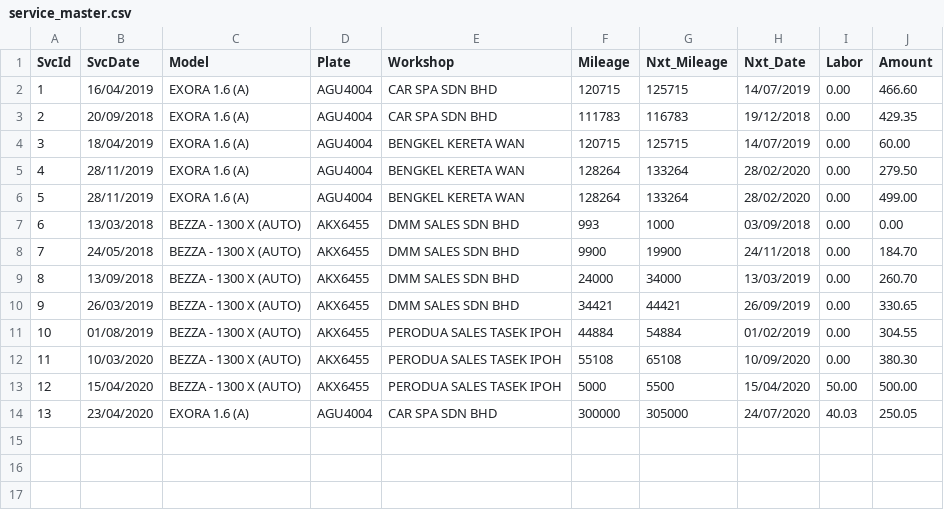
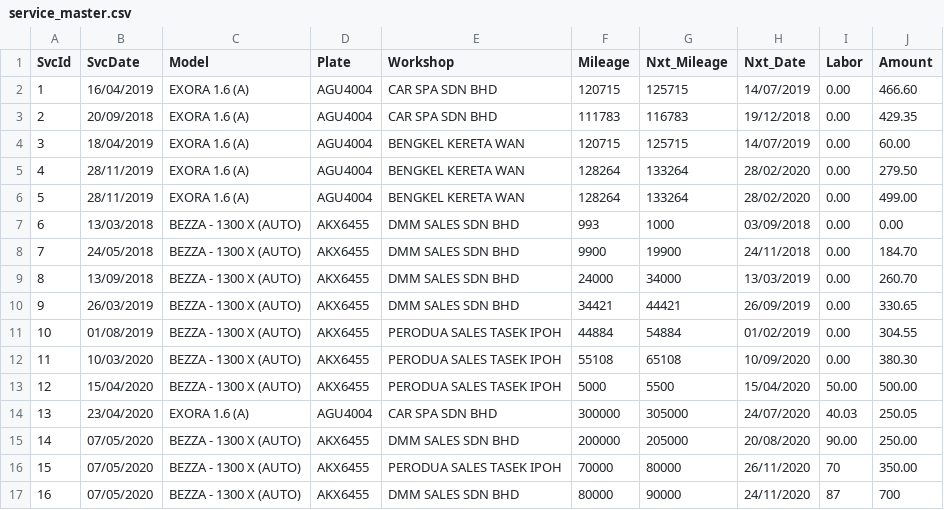
Before and after one commit to saharul/csa-ver-3.0, a CSV file: service_master.csv, drawn as a sheet; the diff names each change by its address in the sheet, - before the commit and + after, or states it on an @@ line.

Commit message:
modified service_master.py, service_db.py, carinfo_db.py and layout.py to allow for addding new service. also add function to auto update car plate no when select different car model.

```diff
--- a/service_master.csv
+++ b/service_master.csv
+row 15: 14 | 07/05/2020 | BEZZA - 1300 X (AUTO) | AKX6455 | DMM SALES SDN BHD | 200000 | 205000 | 20/08/2020 | 90.00 | 250.00
+row 16: 15 | 07/05/2020 | BEZZA - 1300 X (AUTO) | AKX6455 | PERODUA SALES TASEK IPOH | 70000 | 80000 | 26/11/2020 | 70 | 350.00
+row 17: 16 | 07/05/2020 | BEZZA - 1300 X (AUTO) | AKX6455 | DMM SALES SDN BHD | 80000 | 90000 | 24/11/2020 | 87 | 700
```
Also changed, not shown: 4 other files.
